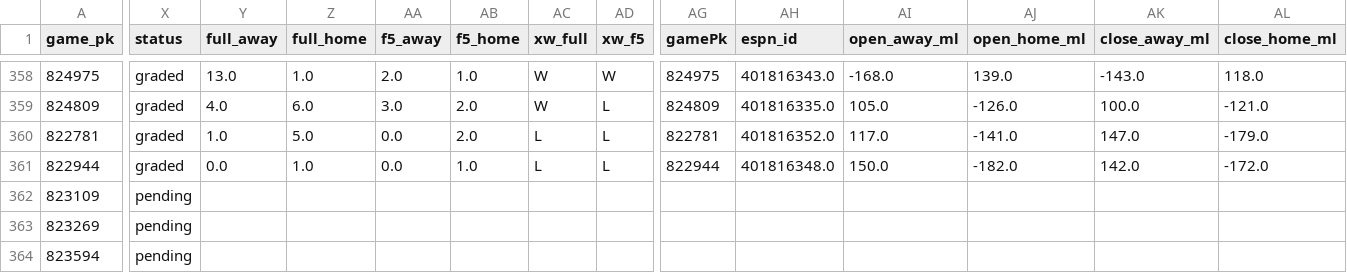
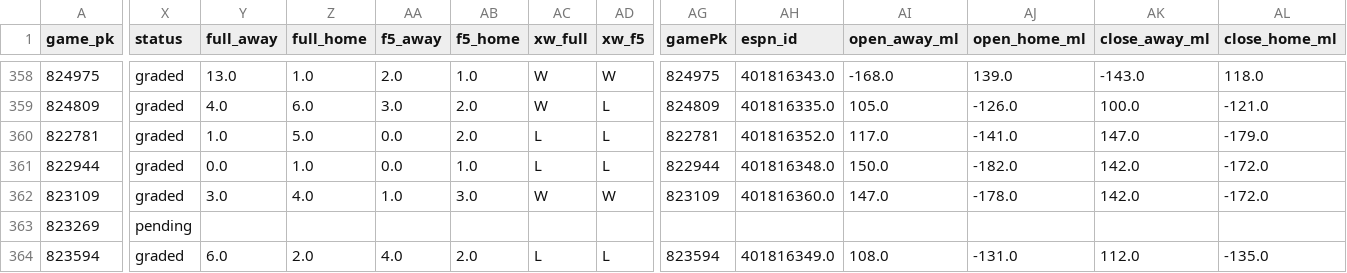
Before and after one commit to Dave356w/Dave356w, a CSV file: data/mlb_lean_ledger.csv, drawn as a sheet; only a part is shown, gaps mark what is left out; the diff covers the shown part only; the diff names each change by its address in the sheet, - before the commit and + after, or states it on an @@ line.

```diff
--- a/data/mlb_lean_ledger.csv
+++ b/data/mlb_lean_ledger.csv
-X362 (status): pending
+X362 (status): graded
-Y362 (full_away): (empty)
+Y362 (full_away): 3.0
-Z362 (full_home): (empty)
+Z362 (full_home): 4.0
-AA362 (f5_away): (empty)
+AA362 (f5_away): 1.0
-AB362 (f5_home): (empty)
+AB362 (f5_home): 3.0
-AC362 (xw_full): (empty)
+AC362 (xw_full): W
-AD362 (xw_f5): (empty)
+AD362 (xw_f5): W
-AG362 (gamePk): (empty)
+AG362 (gamePk): 823109
-AH362 (espn_id): (empty)
+AH362 (espn_id): 401816360.0
-AI362 (open_away_ml): (empty)
+AI362 (open_away_ml): 147.0
-AJ362 (open_home_ml): (empty)
+AJ362 (open_home_ml): -178.0
-AK362 (close_away_ml): (empty)
+AK362 (close_away_ml): 142.0
-AL362 (close_home_ml): (empty)
+AL362 (close_home_ml): -172.0
-X364 (status): pending
+X364 (status): graded
-Y364 (full_away): (empty)
+Y364 (full_away): 6.0
-Z364 (full_home): (empty)
+Z364 (full_home): 2.0
-AA364 (f5_away): (empty)
+AA364 (f5_away): 4.0
-AB364 (f5_home): (empty)
+AB364 (f5_home): 2.0
-AC364 (xw_full): (empty)
+AC364 (xw_full): L
-AD364 (xw_f5): (empty)
+AD364 (xw_f5): L
-AG364 (gamePk): (empty)
+AG364 (gamePk): 823594
-AH364 (espn_id): (empty)
+AH364 (espn_id): 401816349.0
-AI364 (open_away_ml): (empty)
+AI364 (open_away_ml): 108.0
-AJ364 (open_home_ml): (empty)
+AJ364 (open_home_ml): -131.0
-AK364 (close_away_ml): (empty)
+AK364 (close_away_ml): 112.0
-AL364 (close_home_ml): (empty)
+AL364 (close_home_ml): -135.0
```
Also changed, not shown: 65 edited cells elsewhere in this file, data/leans_2026-08-01_pl.csv, data/leans_2026-08-01_xw.csv, 2 other files.
